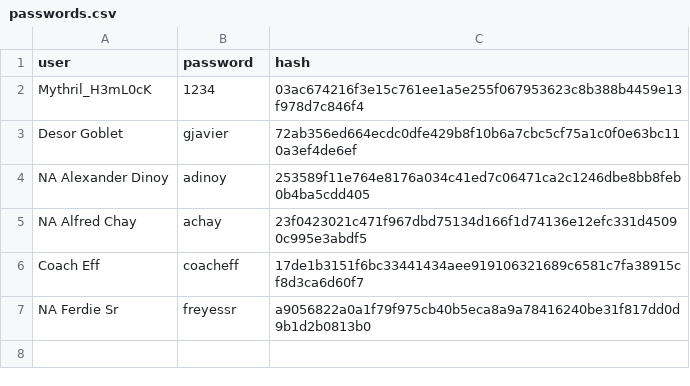
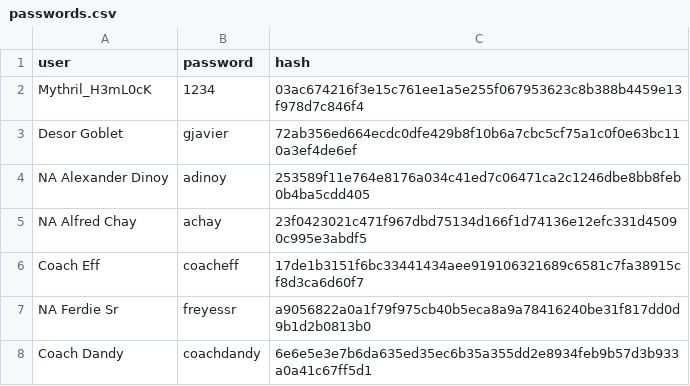
Before and after one commit to mythrilh3ml0ck/ChessLounge, a CSV file: sdrowssap/passwords.csv, drawn as a sheet.

Commit message:
Add files via upload

```diff
--- a/sdrowssap/passwords.csv
+++ b/sdrowssap/passwords.csv
@@ -7 +7,2 @@ Coach Eff,coacheff,17de1b3151f6bc33441434aee919106321689c6581c7fa38915cf8d3ca6d6
 NA Ferdie Sr,freyessr,a9056822a0a1f79f975cb40b5eca8a9a78416240be31f817dd0d9b1d2b0813b0
+Coach Dandy,coachdandy,6e6e5e3e7b6da635ed35ec6b35a355dd2e8934feb9b57d3b933a0a41c67ff5d1
```
